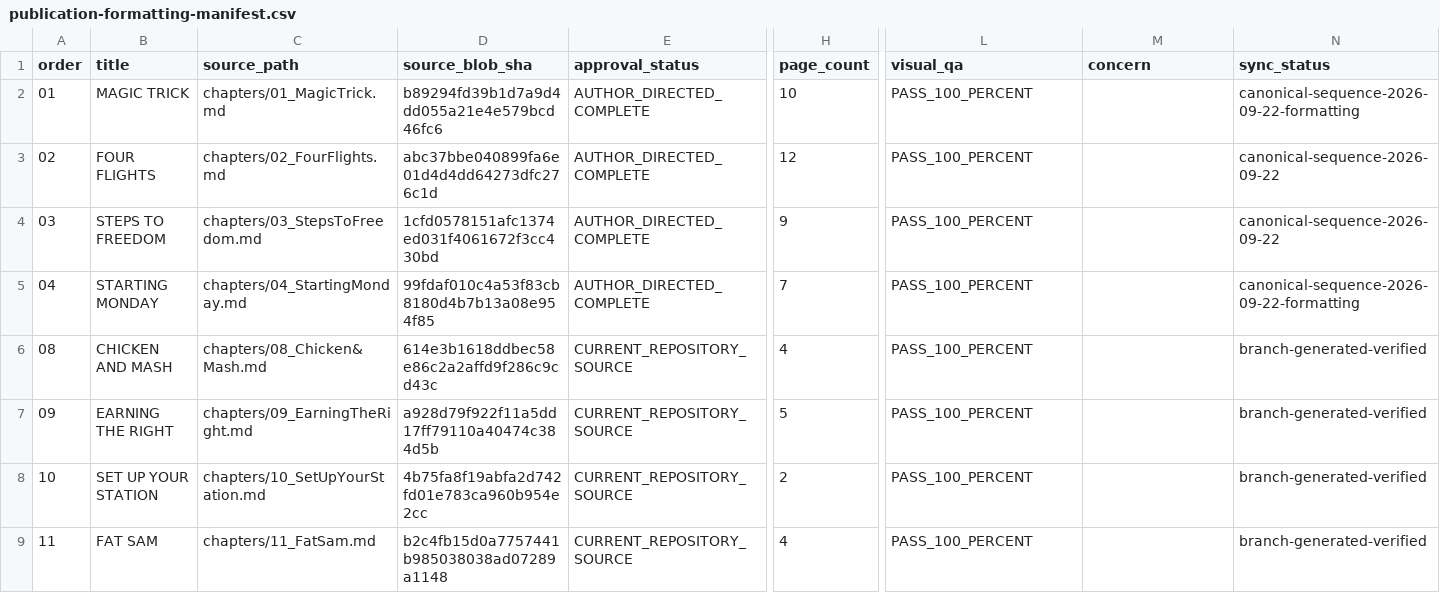
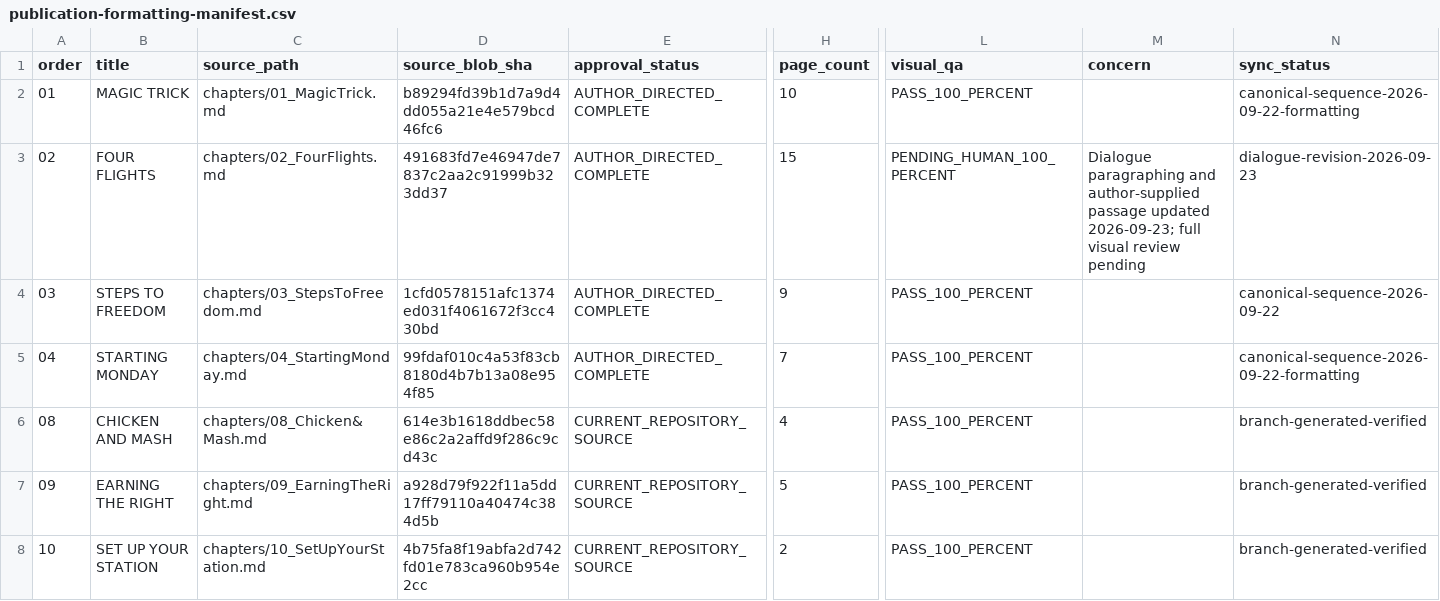
Before and after one commit to techcorp-DevApps/memoir, a CSV file: publication/publication-formatting-manifest.csv, drawn as a sheet; only a part is shown, gaps mark what is left out; the shorter side is filled out with more unchanged rows; the diff names each change by its address in the sheet, - before the commit and + after, or states it on an @@ line.

Commit message:
Restore dialogue paragraphing and archive prior Four Flights proof

```diff
--- a/publication/publication-formatting-manifest.csv
+++ b/publication/publication-formatting-manifest.csv
-D3 (source_blob_sha): abc37bbe040899fa6e01d4d4dd64273dfc276c1d
+D3 (source_blob_sha): 491683fd7e46947de7837c2aa2c91999b323dd37
-H3 (page_count): 12
+H3 (page_count): 15
-L3 (visual_qa): PASS_100_PERCENT
+L3 (visual_qa): PENDING_HUMAN_100_PERCENT
-M3 (concern): (empty)
+M3 (concern): Dialogue paragraphing and author-supplied passage updated 2026-09-23; full visual review pending
-N3 (sync_status): canonical-sequence-2026-09-22
+N3 (sync_status): dialogue-revision-2026-09-23
```
Also changed, not shown: 4 other files.
